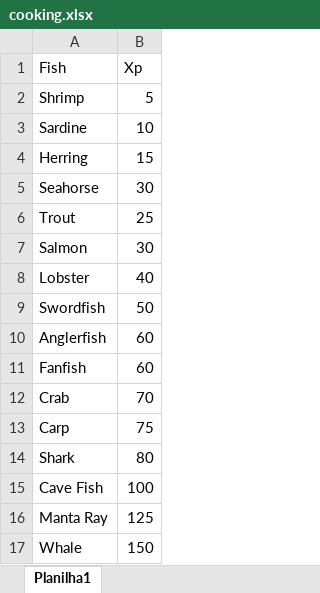
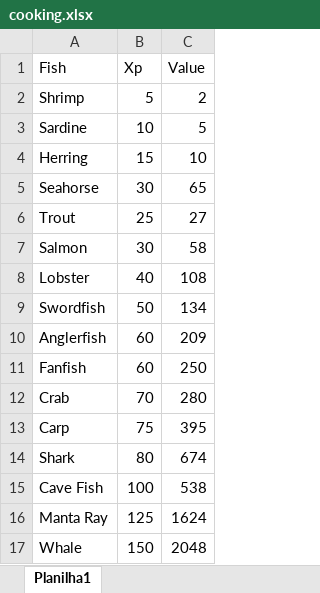
Before and after one commit to fhcgardingo/melvor-calculator, an Excel workbook: cooking.xlsx, sheet Planilha1, drawn as a sheet; values as stored, in another font and other column widths than the file's, no borders; the diff names each change by its address in the sheet, - before the commit and + after, or states it on an @@ line.

Commit message:
Alterações  func Wood + implemento func cooking

```diff
--- a/cooking.xlsx (sheet Planilha1)
+++ b/cooking.xlsx (sheet Planilha1)
+column C (Value), rows 2-17: 2 | 5 | 10 | 65 | 27 | 58 | 108 | 134 | 209 | 250 | 280 | 395 | 674 | 538 | 1624 | 2048
```
Also changed, not shown: 1 other file.
